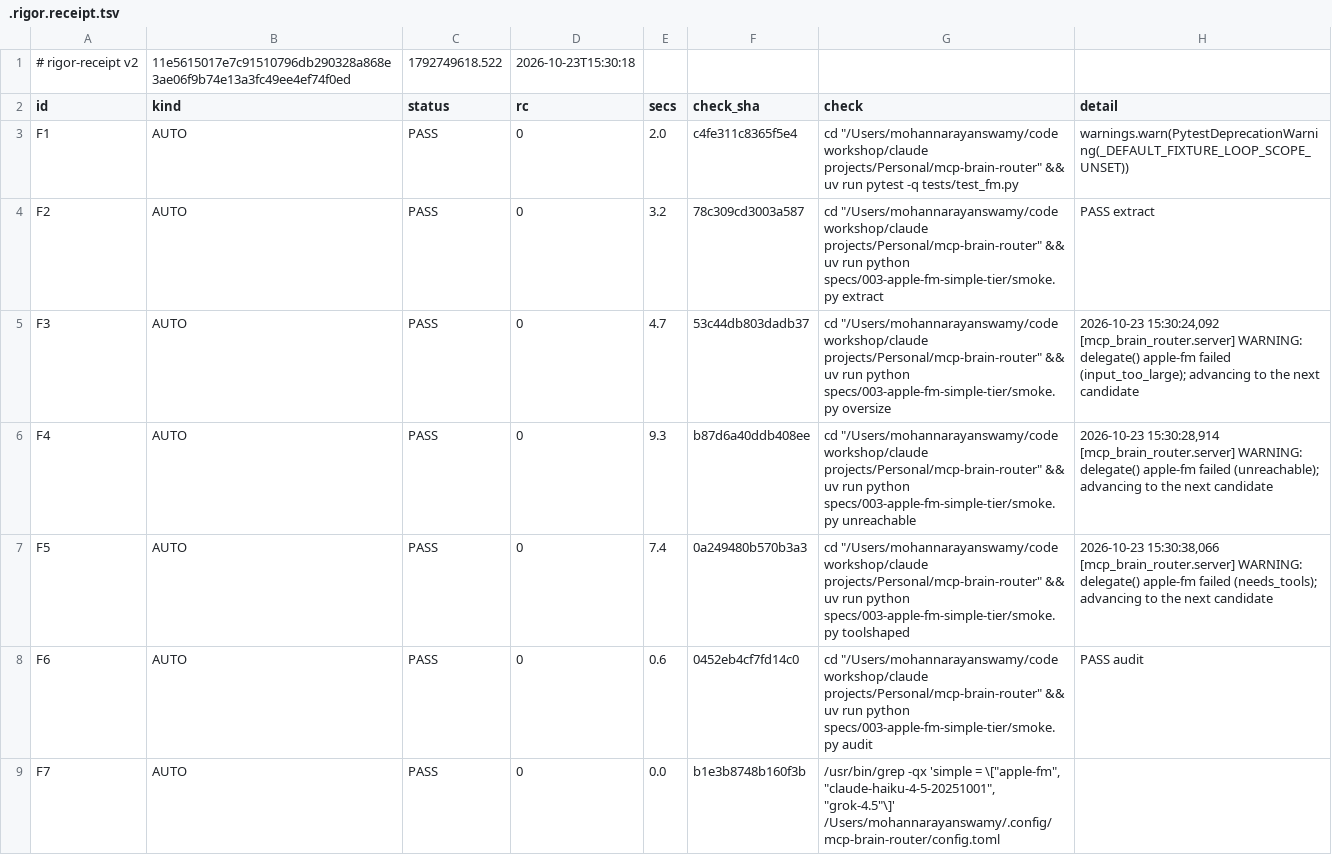
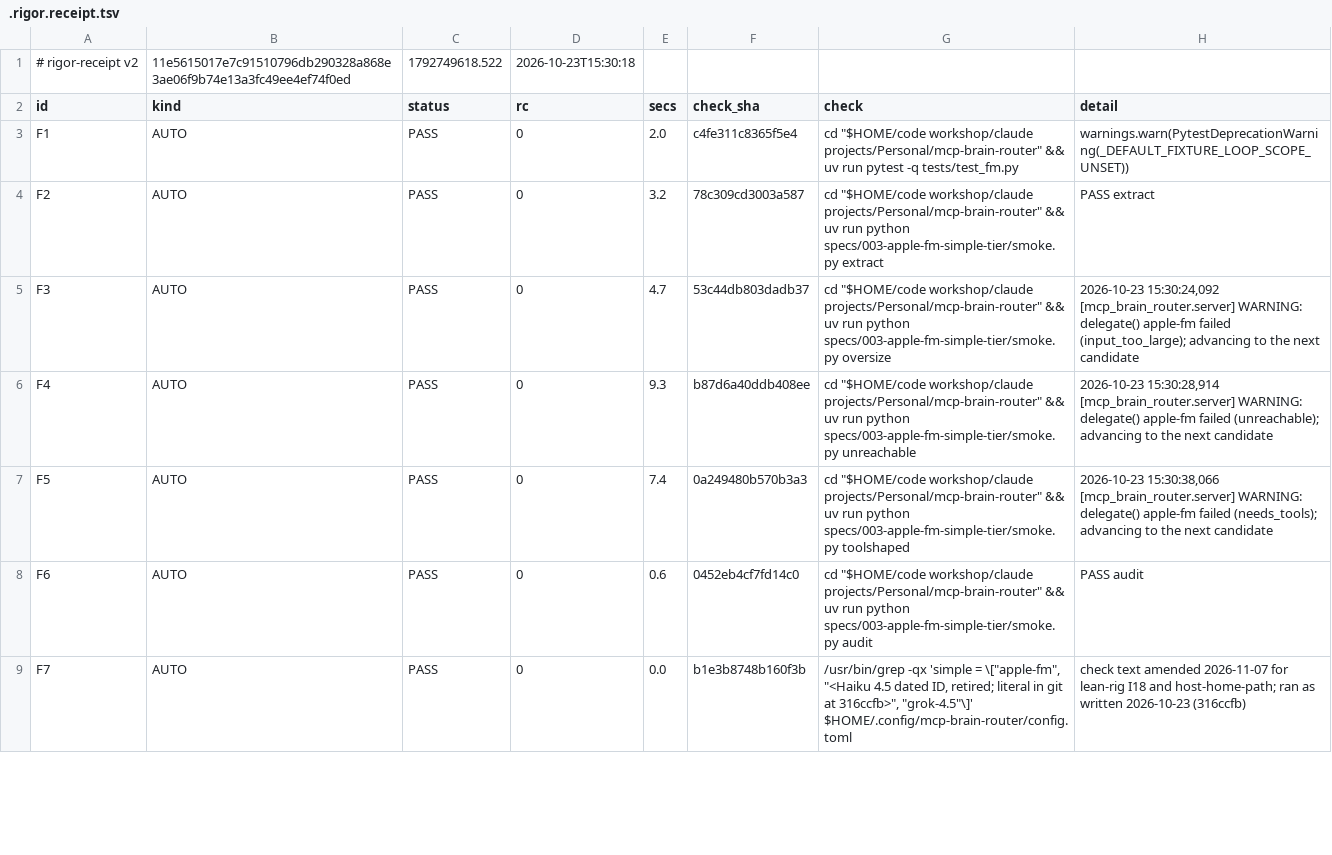
Before and after one commit to mohan-n-swamy/mcp-brain-router, a TSV file: specs/003-apple-fm-simple-tier/.rigor.receipt.tsv, drawn as a sheet; only a part is shown; the diff covers the shown part only.

```diff
--- a/specs/003-apple-fm-simple-tier/.rigor.receipt.tsv
+++ b/specs/003-apple-fm-simple-tier/.rigor.receipt.tsv
@@ -2,8 +2,8 @@
 id	kind	status	rc	secs	check_sha	check	detail
-F1	AUTO	PASS	0	2.0	c4fe311c8365f5e4	cd "/Users/mohannarayanswamy/code workshop/claude projects/Personal/mcp-brain-router" && uv run pytest -q tests/test_fm.py	warnings.warn(PytestDeprecationWarning(_DEFAULT_FIXTURE_LOOP_SCOPE_UNSET))
-F2	AUTO	PASS	0	3.2	78c309cd3003a587	cd "/Users/mohannarayanswamy/code workshop/claude projects/Personal/mcp-brain-router" && uv run python specs/003-apple-fm-simple-tier/smoke.py extract	PASS extract
-F3	AUTO	PASS	0	4.7	53c44db803dadb37	cd "/Users/mohannarayanswamy/code workshop/claude projects/Personal/mcp-brain-router" && uv run python specs/003-apple-fm-simple-tier/smoke.py oversize	2026-10-23 15:30:24,092 [mcp_brain_router.server] WARNING: delegate() apple-fm failed (input_too_large); advancing to the next candidate
-F4	AUTO	PASS	0	9.3	b87d6a40ddb408ee	cd "/Users/mohannarayanswamy/code workshop/claude projects/Personal/mcp-brain-router" && uv run python specs/003-apple-fm-simple-tier/smoke.py unreachable	2026-10-23 15:30:28,914 [mcp_brain_router.server] WARNING: delegate() apple-fm failed (unreachable); advancing to the next candidate
-F5	AUTO	PASS	0	7.4	0a249480b570b3a3	cd "/Users/mohannarayanswamy/code workshop/claude projects/Personal/mcp-brain-router" && uv run python specs/003-apple-fm-simple-tier/smoke.py toolshaped	2026-10-23 15:30:38,066 [mcp_brain_router.server] WARNING: delegate() apple-fm failed (needs_tools); advancing to the next candidate
-F6	AUTO	PASS	0	0.6	0452eb4cf7fd14c0	cd "/Users/mohannarayanswamy/code workshop/claude projects/Personal/mcp-brain-router" && uv run python specs/003-apple-fm-simple-tier/smoke.py audit	PASS audit
-F7	AUTO	PASS	0	0.0	b1e3b8748b160f3b	/usr/bin/grep -qx 'simple = \["apple-fm", "claude-haiku-4-5-20251001", "grok-4.5"\]' /Users/mohannarayanswamy/.config/mcp-brain-router/config.toml	
+F1	AUTO	PASS	0	2.0	c4fe311c8365f5e4	cd "$HOME/code workshop/claude projects/Personal/mcp-brain-router" && uv run pytest -q tests/test_fm.py	warnings.warn(PytestDeprecationWarning(_DEFAULT_FIXTURE_LOOP_SCOPE_UNSET))
+F2	AUTO	PASS	0	3.2	78c309cd3003a587	cd "$HOME/code workshop/claude projects/Personal/mcp-brain-router" && uv run python specs/003-apple-fm-simple-tier/smoke.py extract	PASS extract
+F3	AUTO	PASS	0	4.7	53c44db803dadb37	cd "$HOME/code workshop/claude projects/Personal/mcp-brain-router" && uv run python specs/003-apple-fm-simple-tier/smoke.py oversize	2026-10-23 15:30:24,092 [mcp_brain_router.server] WARNING: delegate() apple-fm failed (input_too_large); advancing to the next candidate
+F4	AUTO	PASS	0	9.3	b87d6a40ddb408ee	cd "$HOME/code workshop/claude projects/Personal/mcp-brain-router" && uv run python specs/003-apple-fm-simple-tier/smoke.py unreachable	2026-10-23 15:30:28,914 [mcp_brain_router.server] WARNING: delegate() apple-fm failed (unreachable); advancing to the next candidate
+F5	AUTO	PASS	0	7.4	0a249480b570b3a3	cd "$HOME/code workshop/claude projects/Personal/mcp-brain-router" && uv run python specs/003-apple-fm-simple-tier/smoke.py toolshaped	2026-10-23 15:30:38,066 [mcp_brain_router.server] WARNING: delegate() apple-fm failed (needs_tools); advancing to the next candidate
+F6	AUTO	PASS	0	0.6	0452eb4cf7fd14c0	cd "$HOME/code workshop/claude projects/Personal/mcp-brain-router" && uv run python specs/003-apple-fm-simple-tier/smoke.py audit	PASS audit
+F7	AUTO	PASS	0	0.0	b1e3b8748b160f3b	/usr/bin/grep -qx 'simple = \["apple-fm", "<Haiku 4.5 dated ID, retired; literal in git at 316ccfb>", "grok-4.5"\]' $HOME/.config/mcp-brain-router/config.toml	check text amended 2026-11-07 for lean-rig I18 and host-home-path; ran as written 2026-10-23 (316ccfb)
```
Also changed, not shown: 25 edited cells elsewhere in this file, 2 other files.
